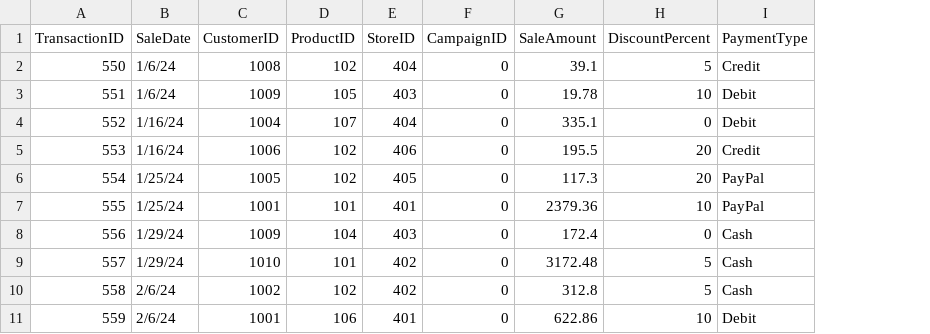
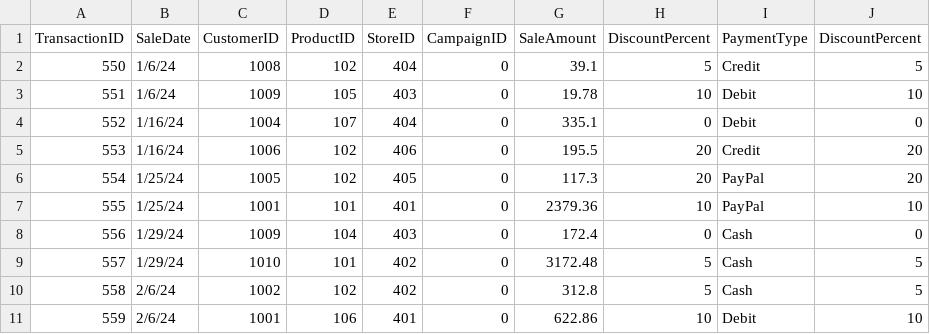
Before and after one commit to LFoster03/smart-store-foster, a CSV file: data/raw/sales_data.csv, drawn as a sheet; only a part is shown; the diff names each change by its address in the sheet, - before the commit and + after, or states it on an @@ line.

Commit message:
cleaned and prepared data-ETL

```diff
--- a/data/raw/sales_data.csv
+++ b/data/raw/sales_data.csv
+column J (DiscountPercent), rows 2-11: 5 | 10 | 0 | 20 | 20 | 10 | 0 | 5 | 5 | 10
```
Also changed, not shown: data/raw/products_data.csv, 10 other files.
